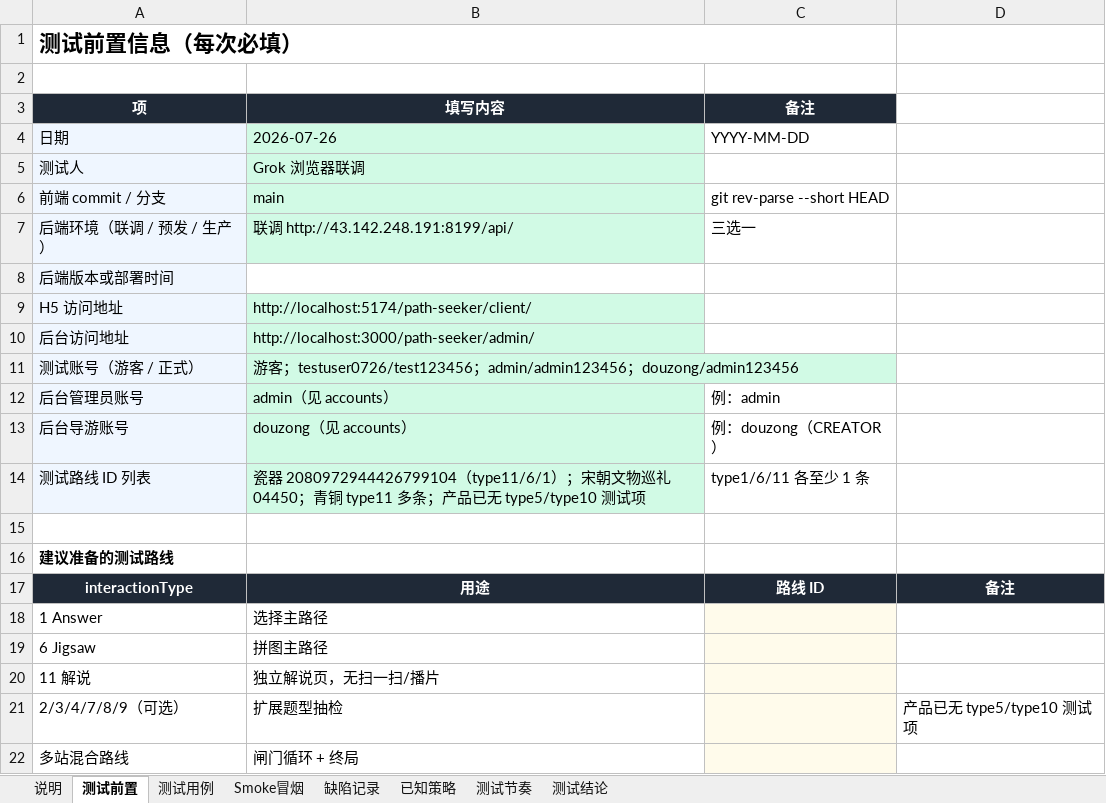
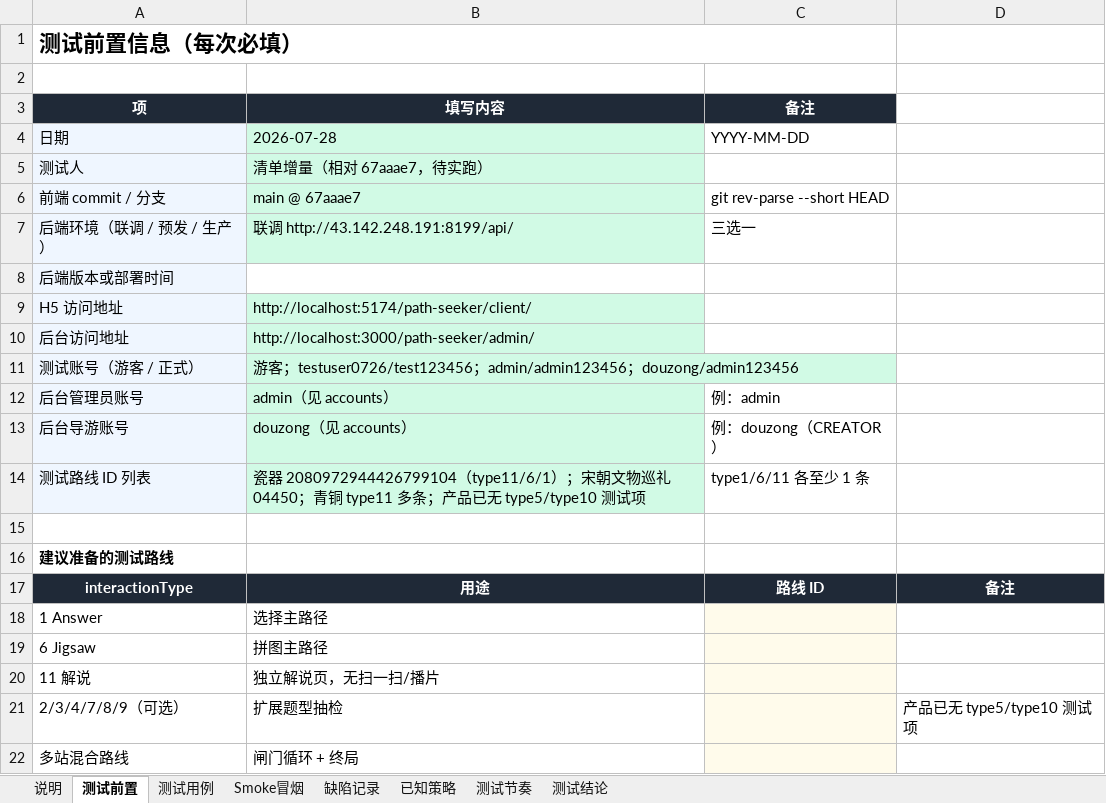
Before and after one commit to big-orange-juice/path-seeker-ui, an Excel workbook: docs/functional-test-cases.xlsx, sheet 测试前置, drawn as a sheet; values as stored, in another font and other column widths than the file's, no borders; the diff names each change by its address in the sheet, - before the commit and + after, or states it on an @@ line.

```diff
--- a/docs/functional-test-cases.xlsx (sheet 测试前置)
+++ b/docs/functional-test-cases.xlsx (sheet 测试前置)
-B4 (填写内容): 2026-07-26
+B4 (填写内容): 2026-07-28
-B5 (填写内容): Grok 浏览器联调
+B5 (填写内容): 清单增量（相对 67aaae7，待实跑）
-B6 (填写内容): main
+B6 (填写内容): main @ 67aaae7
```
Also changed, not shown: sheet 测试用例, sheet Smoke冒烟, sheet 缺陷记录, sheet 测试结论, sheet 测试节奏, hidden cells, 27 other files.
